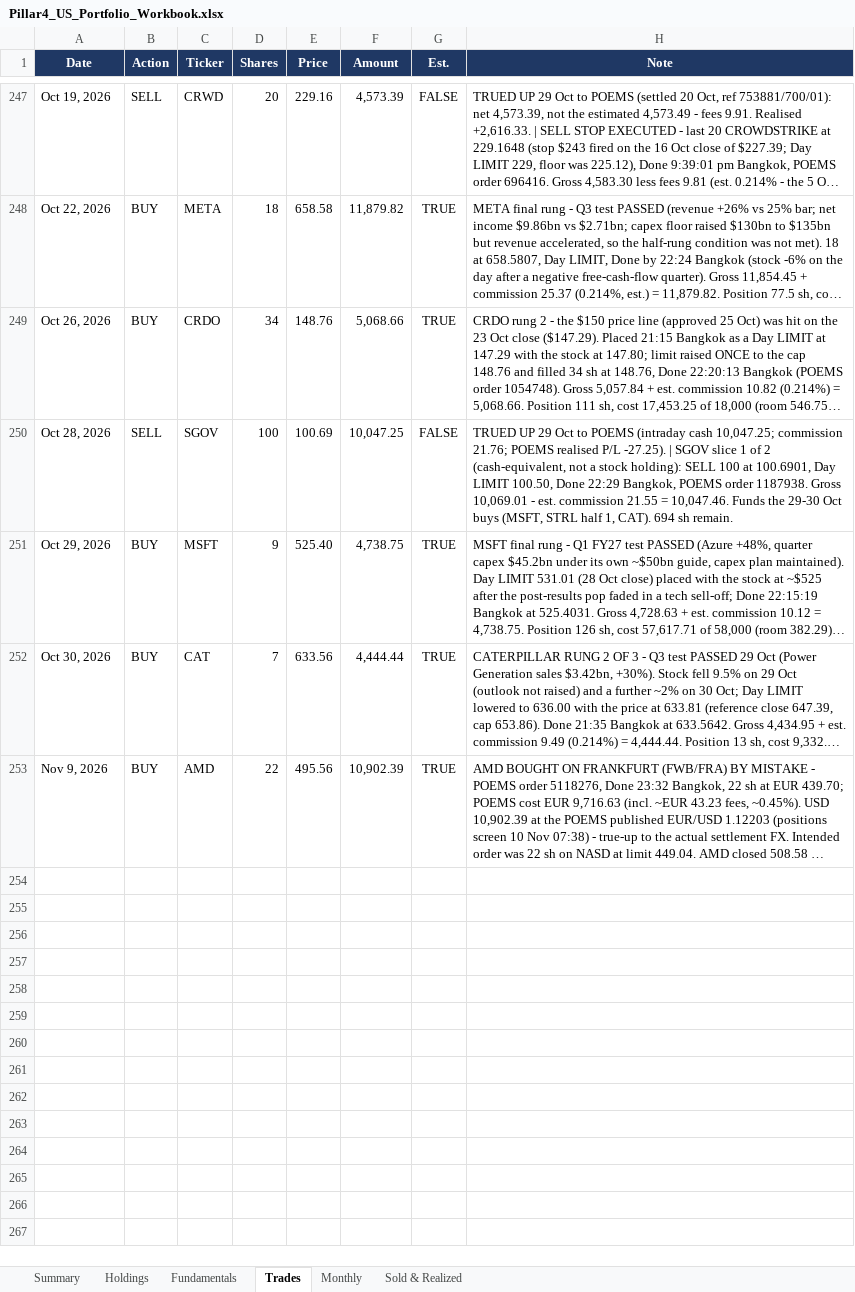
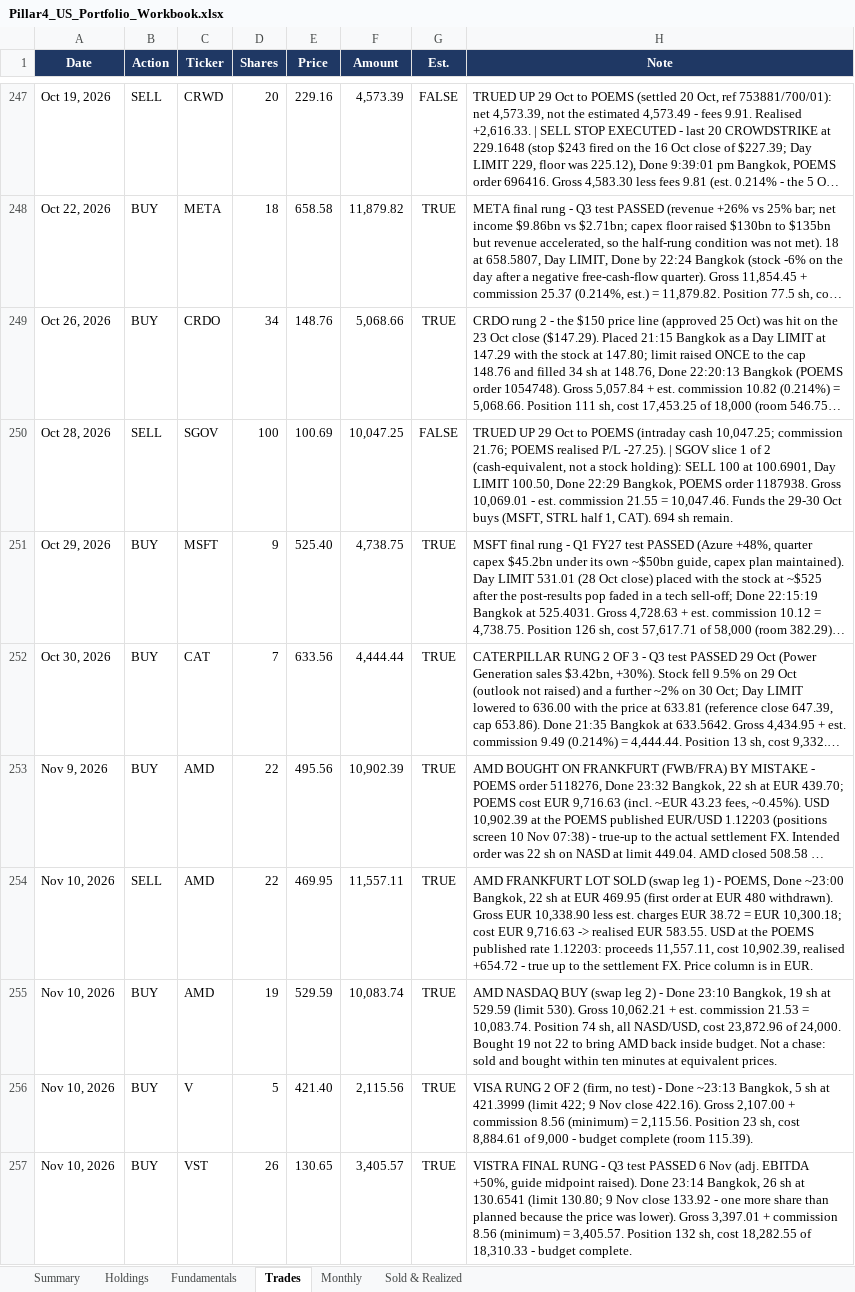
Before and after one commit to sakulratpradit/p4-trrsg5, an Excel workbook: src/Pillar4_US_Portfolio_Workbook.xlsx, sheet Trades, drawn as a sheet; only a part is shown, gaps mark what is left out; long unchanged cells end in …; values as stored, in another font and other column widths than the file's, no borders; the diff names each change by its address in the sheet, - before the commit and + after, or states it on an @@ line.

```diff
--- a/src/Pillar4_US_Portfolio_Workbook.xlsx (sheet Trades)
+++ b/src/Pillar4_US_Portfolio_Workbook.xlsx (sheet Trades)
+row 254: Nov 10, 2026 | SELL | AMD | 22 | 469.95 | 11,557.11 | TRUE | AMD FRANKFURT LOT SOLD (swap leg 1) - POEMS, Done ~23:00 Bangkok, 22 sh at EUR 469.95 (first order at EUR 480 withdrawn). Gross EUR 10,338.90 less est. charges EUR 38.72 = EUR 10,300.18; cost EUR 9,716.63 -> realised EUR 583.55. USD at the POEMS published rate 1.12203: proceeds 11,557.11, cost 10,902.39, realised +654.72 - true up to the settlement FX. Price column is in EUR.
+row 255: Nov 10, 2026 | BUY | AMD | 19 | 529.59 | 10,083.74 | TRUE | AMD NASDAQ BUY (swap leg 2) - Done 23:10 Bangkok, 19 sh at 529.59 (limit 530). Gross 10,062.21 + est. commission 21.53 = 10,083.74. Position 74 sh, all NASD/USD, cost 23,872.96 of 24,000. Bought 19 not 22 to bring AMD back inside budget. Not a chase: sold and bought within ten minutes at equivalent prices.
+row 256: Nov 10, 2026 | BUY | V | 5 | 421.40 | 2,115.56 | TRUE | VISA RUNG 2 OF 2 (firm, no test) - Done ~23:13 Bangkok, 5 sh at 421.3999 (limit 422; 9 Nov close 422.16). Gross 2,107.00 + commission 8.56 (minimum) = 2,115.56. Position 23 sh, cost 8,884.61 of 9,000 - budget complete (room 115.39).
+row 257: Nov 10, 2026 | BUY | VST | 26 | 130.65 | 3,405.57 | TRUE | VISTRA FINAL RUNG - Q3 test PASSED 6 Nov (adj. EBITDA +50%, guide midpoint raised). Done 23:14 Bangkok, 26 sh at 130.6541 (limit 130.80; 9 Nov close 133.92 - one more share than planned because the price was lower). Gross 3,397.01 + commission 8.56 (minimum) = 3,405.57. Position 132 sh, cost 18,282.55 of 18,310.33 - budget complete.
```
Also changed, not shown: sheet Fundamentals, sheet Holdings, sheet Summary, sheet Sold & Realized, sheet Monthly, 3 other files.
